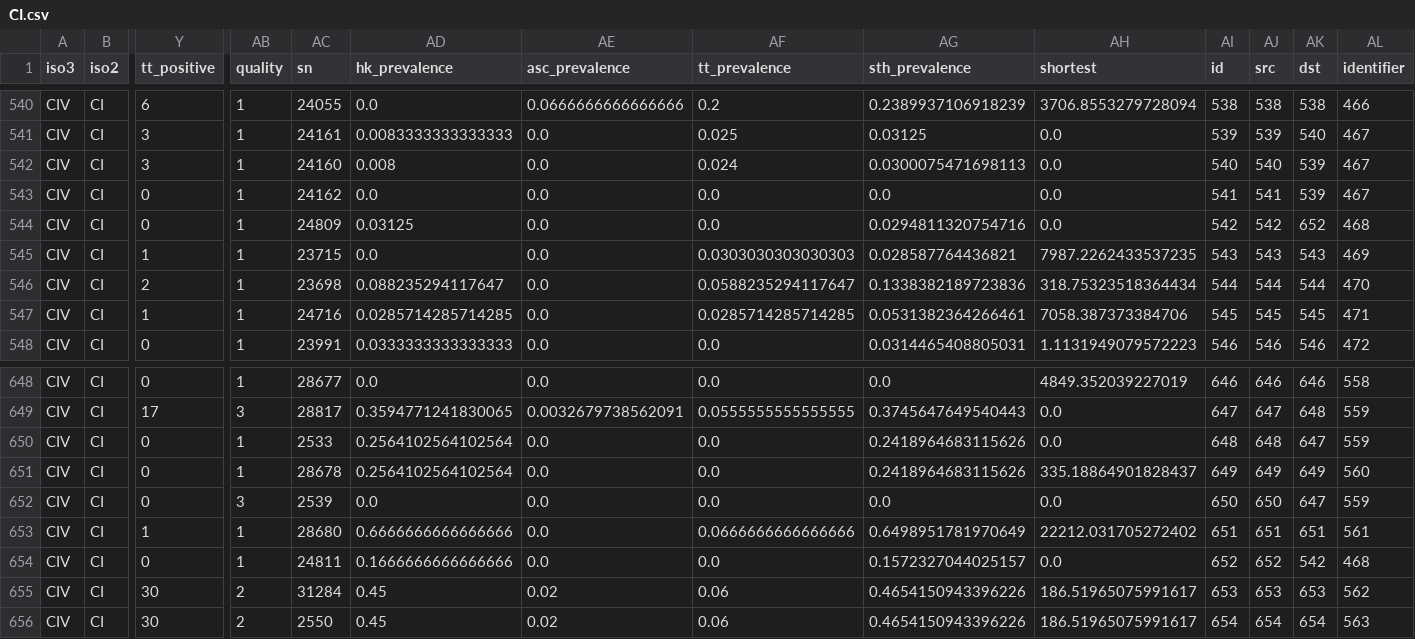
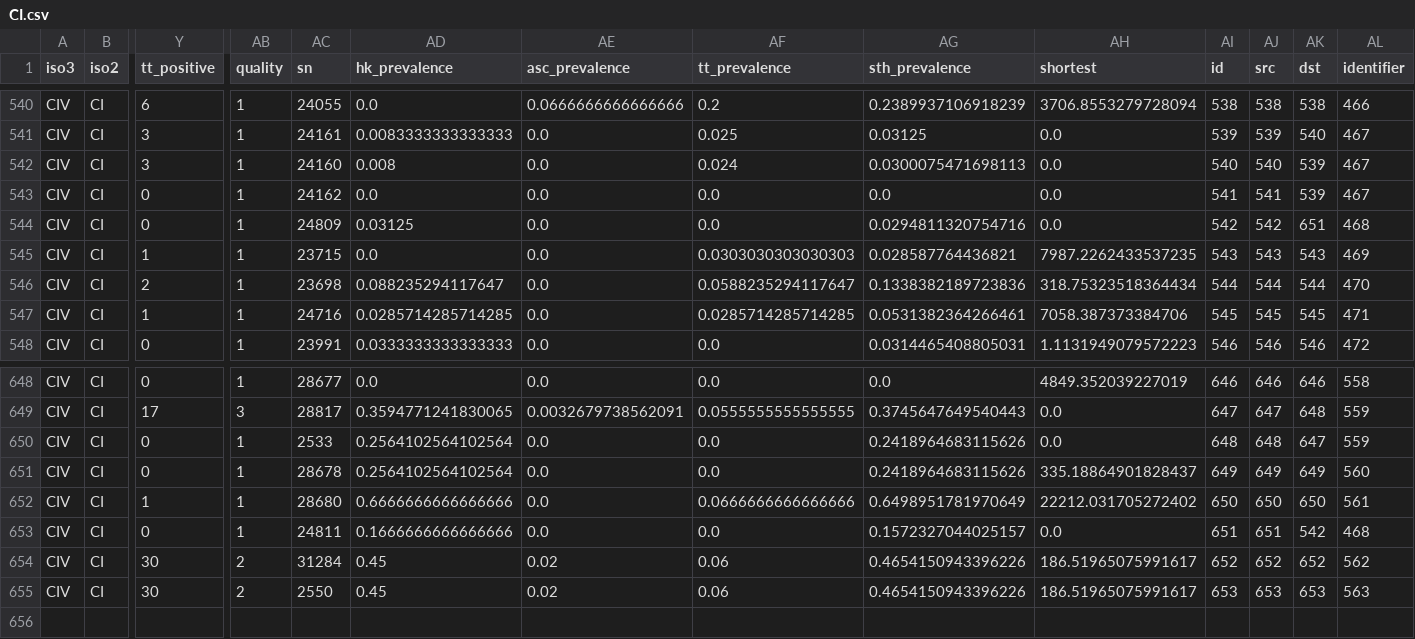
Before and after one commit to helminthiases/infections, a CSV file: warehouse/data/ESPEN/networks/graphs/CI.csv, drawn as a sheet; only a part is shown, gaps mark what is left out; removed rows and columns are numbered as before the commit, all else as after; rows hold the shown columns only; the diff names each change by its address in the sheet, - before the commit and + after, or states it on an @@ line.

```diff
--- a/warehouse/data/ESPEN/networks/graphs/CI.csv
+++ b/warehouse/data/ESPEN/networks/graphs/CI.csv
-AK544 (dst): 652
+AK544 (dst): 651
-row 652: CIV | CI | 0 | 3 | 2539 | 0.0 | 0.0 | 0.0 | 0.0 | 0.0 | 650 | 650 | 647 | 559
-AI652 (id): 651
+AI652 (id): 650
-AJ652 (src): 651
+AJ652 (src): 650
-AK652 (dst): 651
+AK652 (dst): 650
-AI653 (id): 652
+AI653 (id): 651
-AJ653 (src): 652
+AJ653 (src): 651
-AI654 (id): 653
+AI654 (id): 652
-AJ654 (src): 653
+AJ654 (src): 652
-AK654 (dst): 653
+AK654 (dst): 652
-AI655 (id): 654
+AI655 (id): 653
-AJ655 (src): 654
+AJ655 (src): 653
-AK655 (dst): 654
+AK655 (dst): 653
```
Also changed, not shown: warehouse/data/ESPEN/networks/graphs/CM.csv, warehouse/data/ESPEN/networks/graphs/KE.csv, 7 other files.
